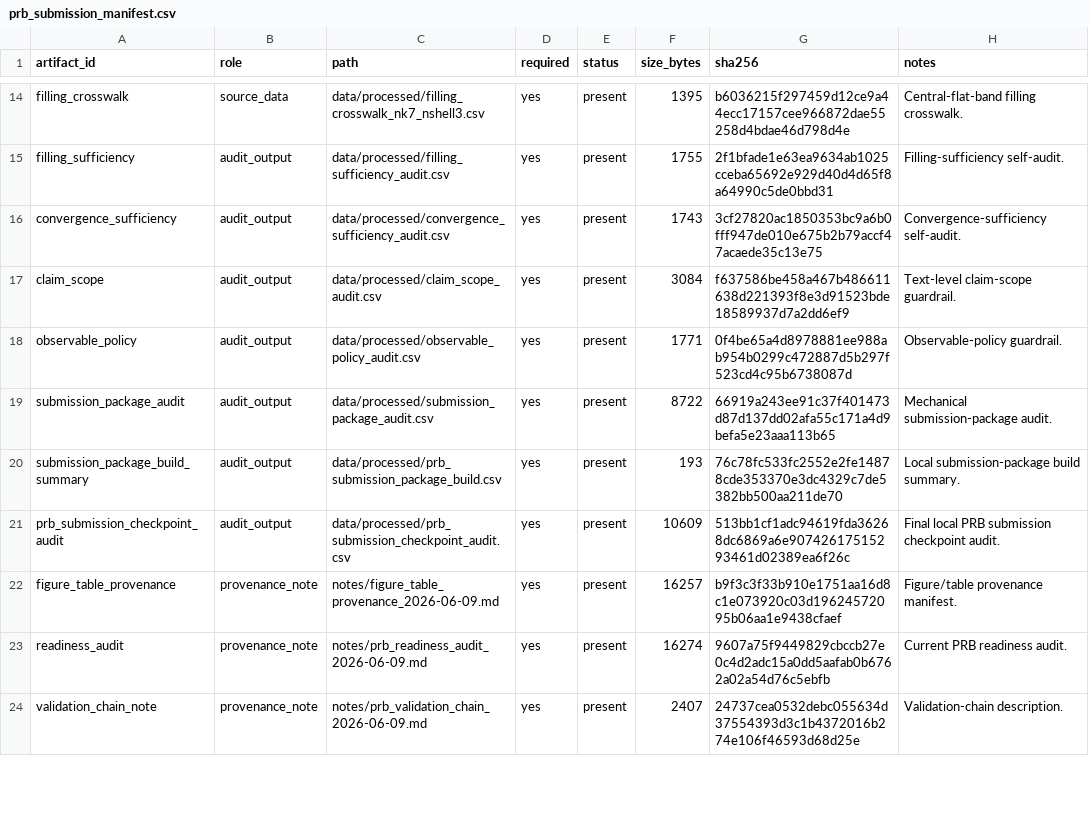
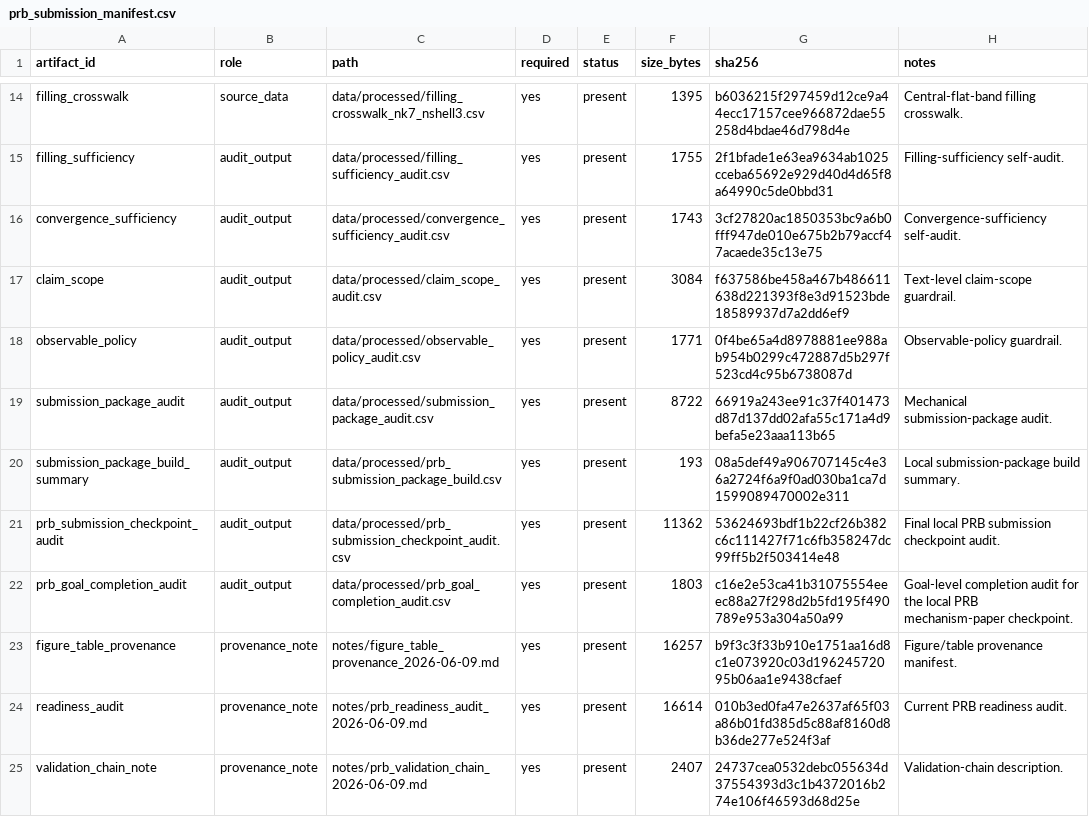
Before and after one commit to JackZH26/MATBG, a CSV file: data/processed/prb_submission_manifest.csv, drawn as a sheet; only a part is shown, gaps mark what is left out; the diff covers the shown part only.

```diff
--- a/data/processed/prb_submission_manifest.csv
+++ b/data/processed/prb_submission_manifest.csv
@@ -19,6 +19,7 @@ observable_policy,audit_output,data/processed/observable_policy_audit.csv,yes,pr
 submission_package_audit,audit_output,data/processed/submission_package_audit.csv,yes,present,8722,66919a243ee91c37f401473d87d137dd02afa55c171a4d9befa5e23aaa113b65,Mechanical submission-package audit.
-submission_package_build_summary,audit_output,data/processed/prb_submission_package_build.csv,yes,present,193,76c78fc533fc2552e2fe14878cde353370e3dc4329c7de5382bb500aa211de70,Local submission-package build summary.
-prb_submission_checkpoint_audit,audit_output,data/processed/prb_submission_checkpoint_audit.csv,yes,present,10609,513bb1cf1adc94619fda36268dc6869a6e90742617515293461d02389ea6f26c,Final local PRB submission checkpoint audit.
+submission_package_build_summary,audit_output,data/processed/prb_submission_package_build.csv,yes,present,193,08a5def49a906707145c4e36a2724f6a9f0ad030ba1ca7d1599089470002e311,Local submission-package build summary.
+prb_submission_checkpoint_audit,audit_output,data/processed/prb_submission_checkpoint_audit.csv,yes,present,11362,53624693bdf1b22cf26b382c6c111427f71c6fb358247dc99ff5b2f503414e48,Final local PRB submission checkpoint audit.
+prb_goal_completion_audit,audit_output,data/processed/prb_goal_completion_audit.csv,yes,present,1803,c16e2e53ca41b31075554eeec88a27f298d2b5fd195f490789e953a304a50a99,Goal-level completion audit for the local PRB mechanism-paper checkpoint.
 figure_table_provenance,provenance_note,notes/figure_table_provenance_2026-06-09.md,yes,present,16257,b9f3c3f33b910e1751aa16d8c1e073920c03d19624572095b06aa1e9438cfaef,Figure/table provenance manifest.
-readiness_audit,provenance_note,notes/prb_readiness_audit_2026-06-09.md,yes,present,16274,9607a75f9449829cbccb27e0c4d2adc15a0dd5aafab0b6762a02a54d76c5ebfb,Current PRB readiness audit.
+readiness_audit,provenance_note,notes/prb_readiness_audit_2026-06-09.md,yes,present,16614,010b3ed0fa47e2637af65f03a86b01fd385d5c88af8160d8b36de277e524f3af,Current PRB readiness audit.
 validation_chain_note,provenance_note,notes/prb_validation_chain_2026-06-09.md,yes,present,2407,24737cea0532debc055634d37554393d3c1b4372016b274e106f46593d68d25e,Validation-chain description.
```
Also changed, not shown: 1 added row and 8 edited cells elsewhere in this file, data/processed/prb_submission_checkpoint_audit.csv, data/processed/prb_validation_summary.csv, 11 other files.
